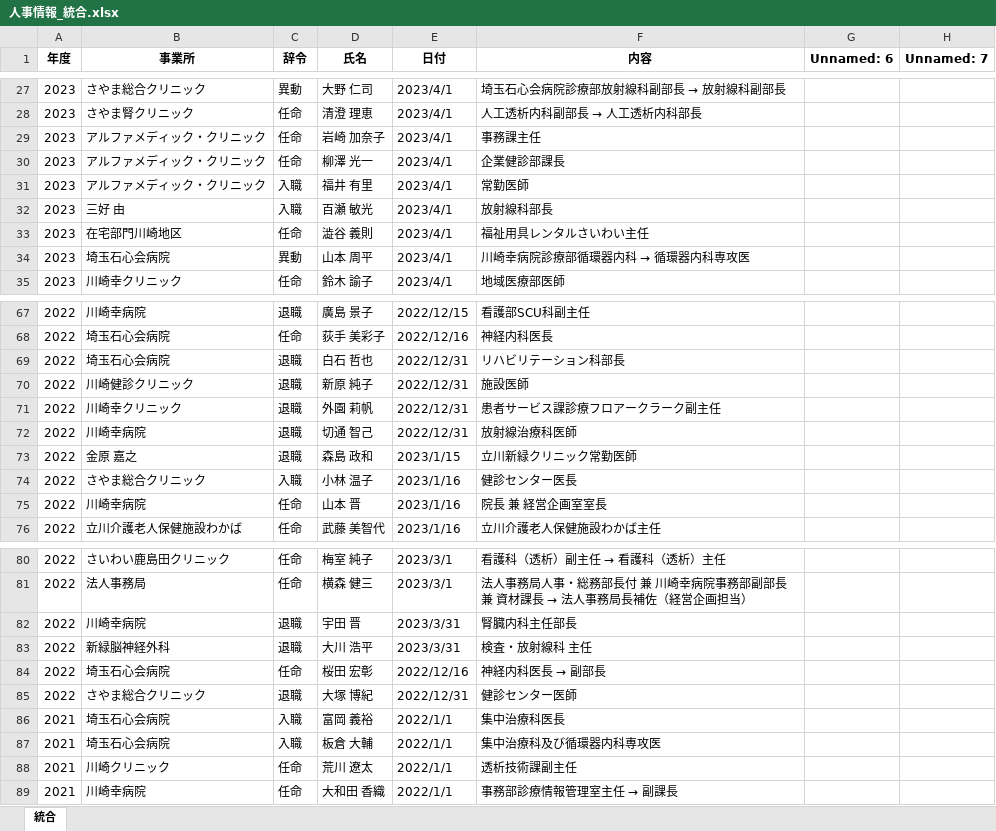
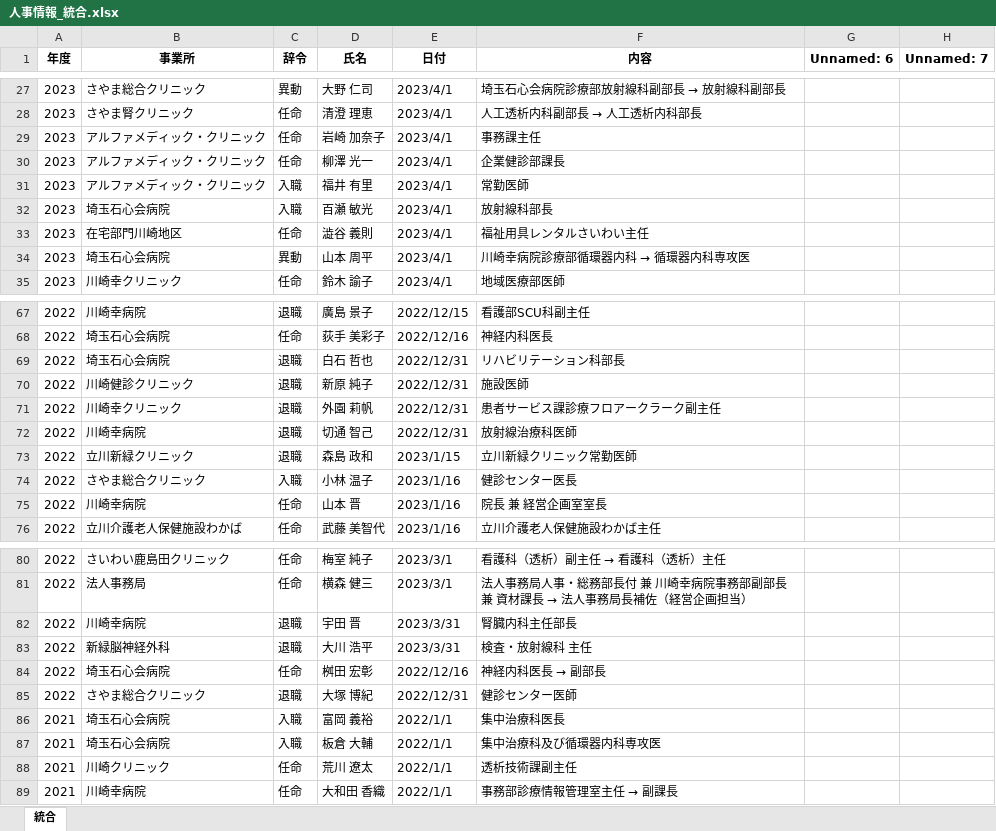
Before and after one commit to ko-sekishinkai/hr, an Excel workbook: 人事情報_統合.xlsx, sheet 統合, drawn as a sheet; only a part is shown, gaps mark what is left out; values as stored, in another font and other column widths than the file's, no borders; the diff names each change by its address in the sheet, - before the commit and + after, or states it on an @@ line.

```diff
--- a/人事情報_統合.xlsx (sheet 統合)
+++ b/人事情報_統合.xlsx (sheet 統合)
-B32 (事業所): 三好 由
+B32 (事業所): 埼玉石心会病院
-B73 (事業所): 金原 嘉之
+B73 (事業所): 立川新緑クリニック
-D84 (氏名): 桜田 宏彰
+D84 (氏名): 桝田 宏彰
```
Also changed, not shown: 1 other file.
